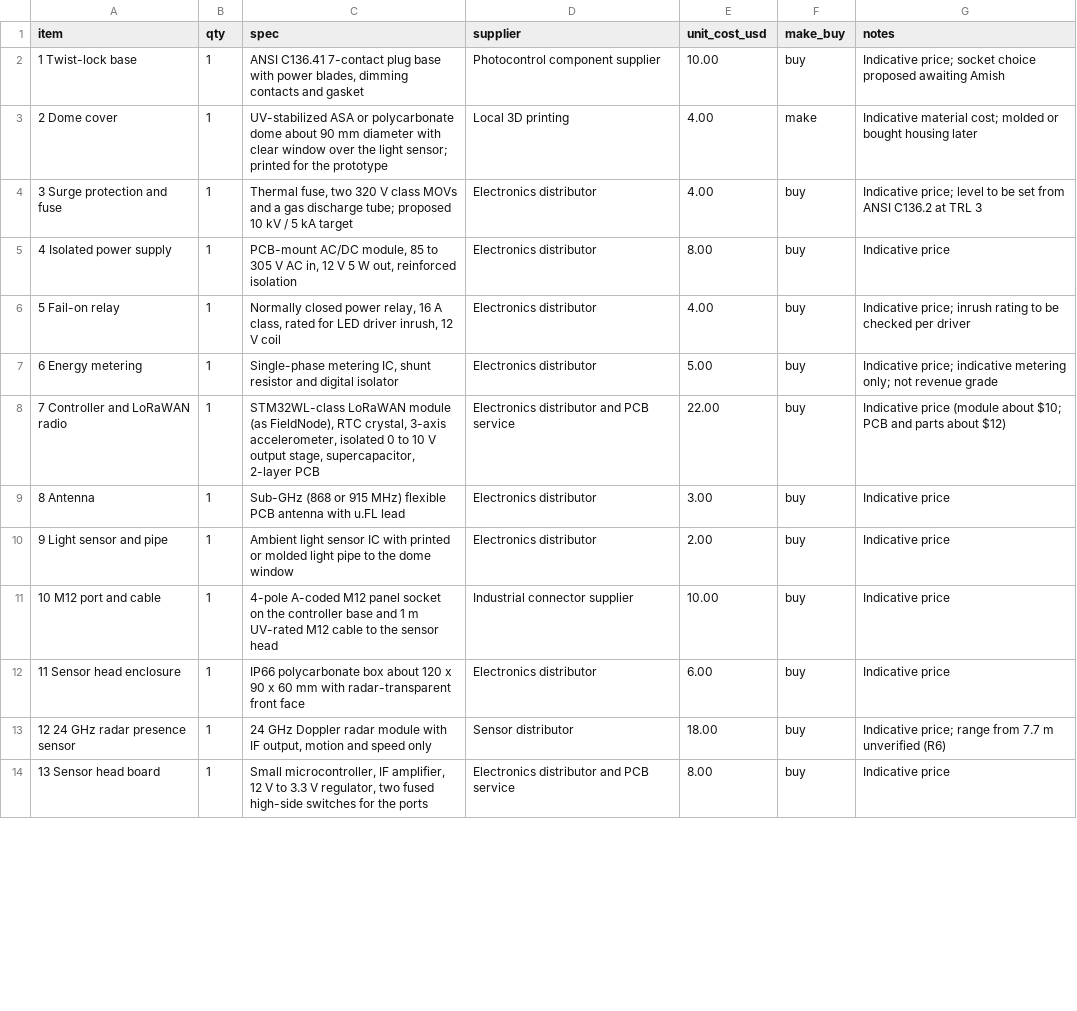
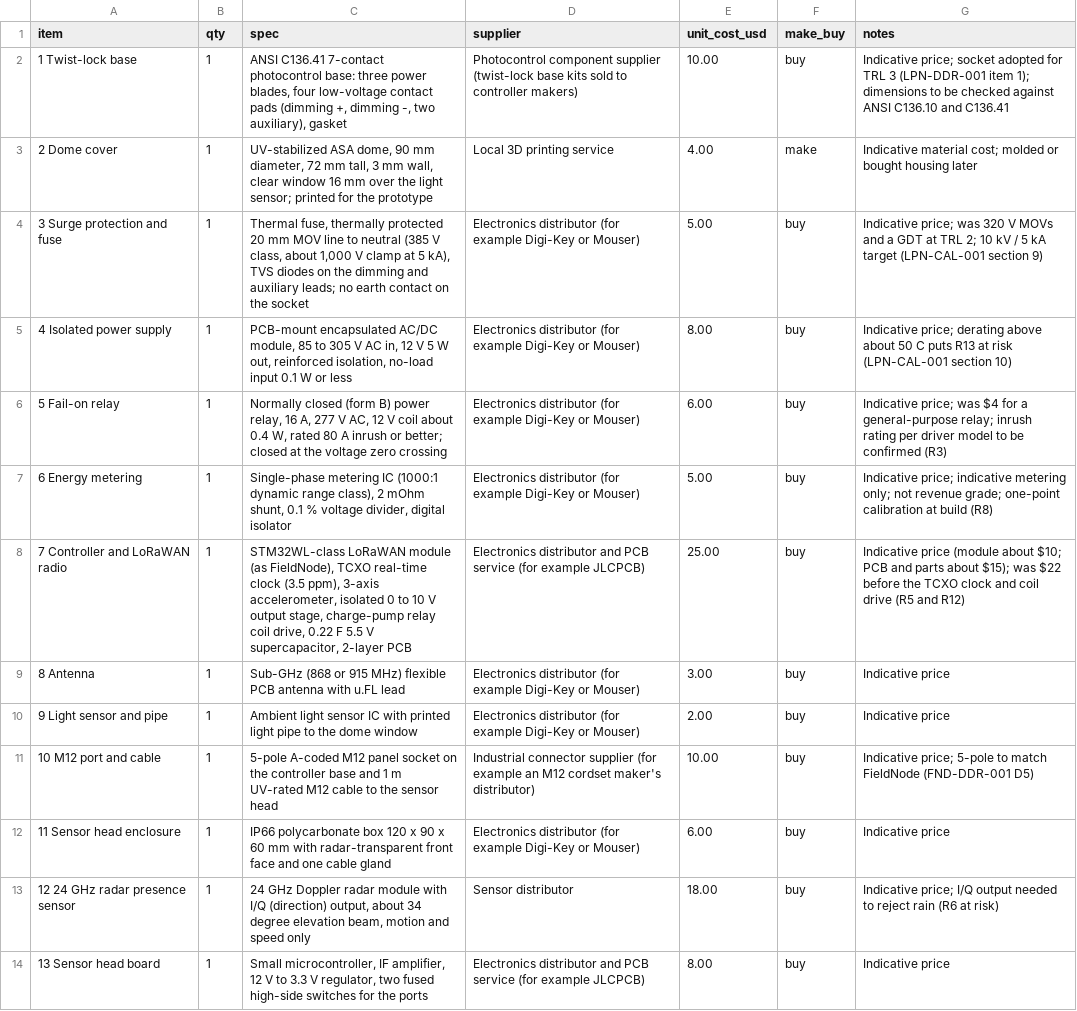
Before and after one commit to BoujeeEnjinia1701/lampnode, a CSV file: bom/bom.csv, drawn as a sheet; only a part is shown; the diff covers the shown part only; the diff names each change by its address in the sheet, - before the commit and + after, or states it on an @@ line.

```diff
--- a/bom/bom.csv
+++ b/bom/bom.csv
-C2 (spec): …C136.41 7-contact plug base with power blades, dimming contacts and gasket
+C2 (spec): …C136.41 7-contact photocontrol base: three power blades, four low-voltage contact pads (dimming +, dimming -, two auxiliary), gasket
-D2 (supplier): …component supplier
+D2 (supplier): …component supplier (twist-lock base kits sold to controller makers)
-G2 (notes): …price; socket choice proposed awaiting Amish
+G2 (notes): …price; socket adopted for TRL 3 (LPN-DDR-001 item 1); dimensions to be checked against ANSI C136.10 and C136.41
-C3 (spec): UV-stabilized ASA or polycarbonate dome about 90 mm diameter with clear window over the…
+C3 (spec): UV-stabilized ASA dome, 90 mm diameter, 72 mm tall, 3 mm wall, clear window 16 mm over the…
-D3 (supplier): Local 3D printing
+D3 (supplier): Local 3D printing service
-C4 (spec): Thermal fuse, two 320 V class MOVs and a gas discharge tube; proposed 10 kV / 5 kA target
+C4 (spec): Thermal fuse, thermally protected 20 mm MOV line to neutral (385 V class, about 1,000 V clamp at 5 kA), TVS diodes on the dimming and auxiliary leads; no earth contact on the socket
-D4:D7 (supplier): Electronics distributor
+D4:D7 (supplier): Electronics distributor (for example Digi-Key or Mouser)
-E4 (unit_cost_usd): 4.00
+E4 (unit_cost_usd): 5.00
-G4 (notes): Indicative price; level to be set from ANSI C136.2 at TRL 3
+G4 (notes): Indicative price; was 320 V MOVs and a GDT at TRL 2; 10 kV / 5 kA target (LPN-CAL-001 section 9)
-C5 (spec): PCB-mount AC/DC module, 85 to 305 V AC in, 12 V 5 W out, reinforced isolation
+C5 (spec): PCB-mount encapsulated AC/DC module, 85 to 305 V AC in, 12 V 5 W out, reinforced isolation, no-load input 0.1 W or less
-G5 (notes): Indicative price
+G5 (notes): Indicative price; derating above about 50 C puts R13 at risk (LPN-CAL-001 section 10)
-C6 (spec): Normally closed power relay, 16 A class, rated for LED driver inrush, 12 V coil
+C6 (spec): Normally closed (form B) power relay, 16 A, 277 V AC, 12 V coil about 0.4 W, rated 80 A inrush or better; closed at the voltage zero crossing
-E6 (unit_cost_usd): 4.00
+E6 (unit_cost_usd): 6.00
-G6 (notes): Indicative price; inrush rating to be checked per driver
+G6 (notes): Indicative price; was $4 for a general-purpose relay; inrush rating per driver model to be confirmed (R3)
-C7 (spec): Single-phase metering IC, shunt resistor and digital isolator
+C7 (spec): Single-phase metering IC (1000:1 dynamic range class), 2 mOhm shunt, 0.1 % voltage divider, digital isolator
-G7 (notes): …not revenue grade
+G7 (notes): …not revenue grade; one-point calibration at build (R8)
-C8 (spec): …(as FieldNode), RTC crystal, 3-axis accelerometer, isolated 0 to 10 V output stage, supercapacitor, 2-layer…
+C8 (spec): …(as FieldNode), TCXO real-time clock (3.5 ppm), 3-axis accelerometer, isolated 0 to 10 V output stage, charge-pump relay coil drive, 0.22 F 5.5 V supercapacitor, 2-layer…
-D8 (supplier): …PCB service
+D8 (supplier): …PCB service (for example JLCPCB)
-E8 (unit_cost_usd): 22.00
+E8 (unit_cost_usd): 25.00
-G8 (notes): …parts about $12)
+G8 (notes): …parts about $15); was $22 before the TCXO clock and coil drive (R5 and R12)
-D9:D10 (supplier): Electronics distributor
+D9:D10 (supplier): Electronics distributor (for example Digi-Key or Mouser)
-C10 (spec): …with printed or molded light pipe…
+C10 (spec): …with printed light pipe…
-C11 (spec): 4-pole A-coded M12…
+C11 (spec): 5-pole A-coded M12…
-D11 (supplier): …connector supplier
+D11 (supplier): …connector supplier (for example an M12 cordset maker's distributor)
-G11 (notes): Indicative price
+G11 (notes): Indicative price; 5-pole to match FieldNode (FND-DDR-001 D5)
-C12 (spec): …polycarbonate box about 120 x 90 x 60 mm with radar-transparent front face
+C12 (spec): …polycarbonate box 120 x 90 x 60 mm with radar-transparent front face and one cable gland
-D12 (supplier): Electronics distributor
+D12 (supplier): Electronics distributor (for example Digi-Key or Mouser)
-C13 (spec): …module with IF output, motion and…
+C13 (spec): …module with I/Q (direction) output, about 34 degree elevation beam, motion and…
-G13 (notes): Indicative price; range from 7.7 m unverified (R6)
+G13 (notes): Indicative price; I/Q output needed to reject rain (R6 at risk)
-D14 (supplier): …PCB service
+D14 (supplier): …PCB service (for example JLCPCB)
```
Also changed, not shown: 4 edited cells elsewhere in this file, 41 other files.
